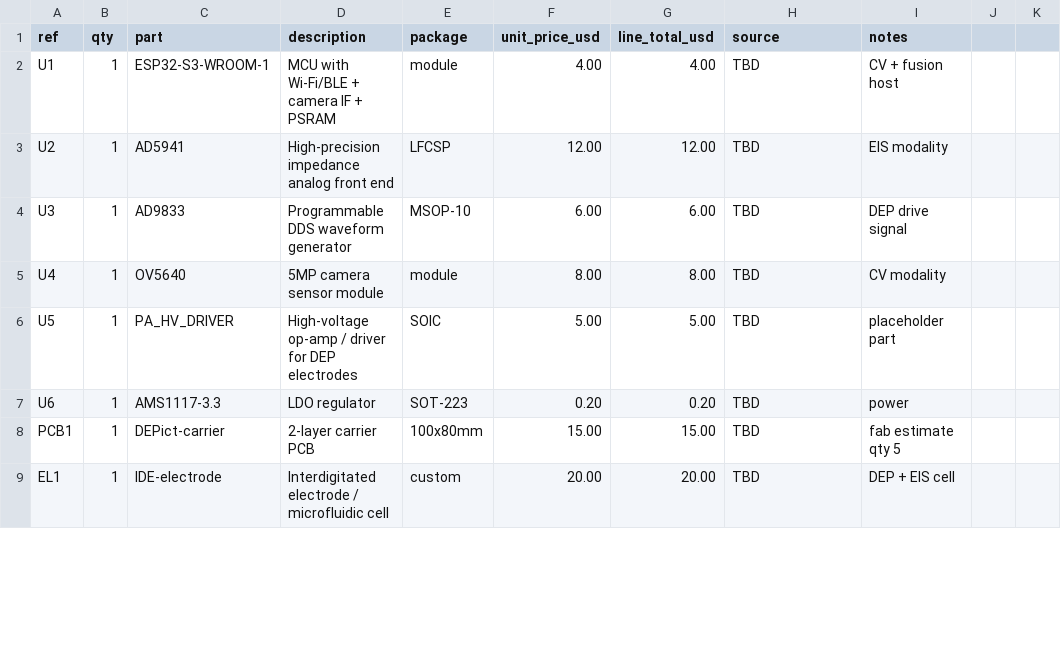
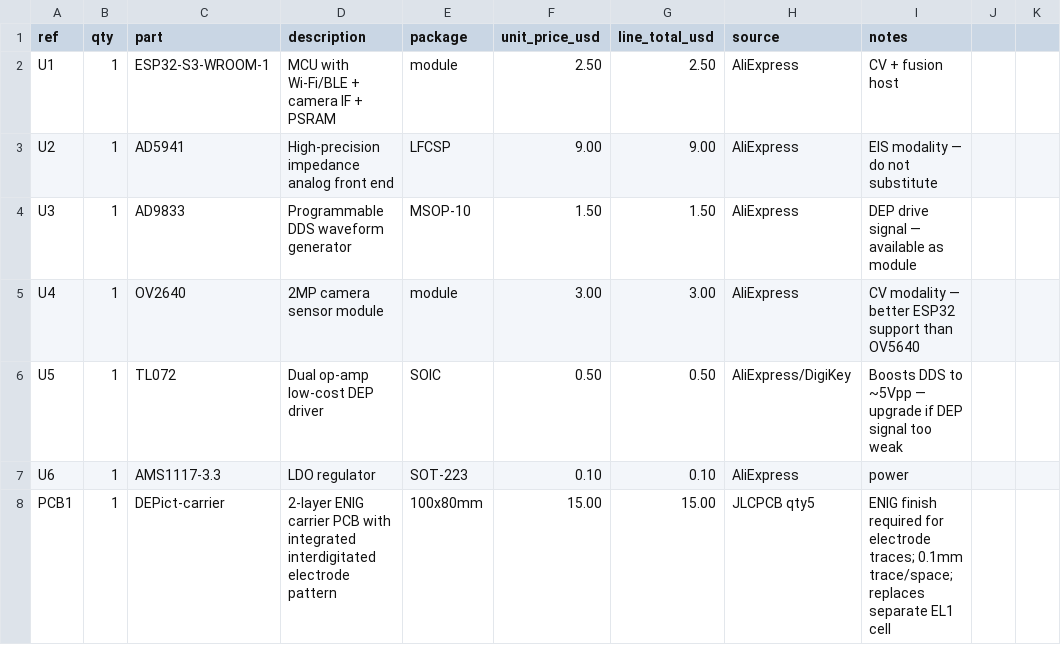
Before and after one commit to 5thDimension-Sean/DEPict, a CSV file: hardware/bom/bom.csv, drawn as a sheet; only a part is shown; the diff covers the shown part only.

Commit message:
update the bom for cheaper and better parts

```diff
--- a/hardware/bom/bom.csv
+++ b/hardware/bom/bom.csv
@@ -1,9 +1,8 @@
 ref,qty,part,description,package,unit_price_usd,line_total_usd,source,notes
-U1,1,ESP32-S3-WROOM-1,MCU with Wi-Fi/BLE + camera IF + PSRAM,module,4.00,4.00,TBD,CV + fusion host
-U2,1,AD5941,High-precision impedance analog front end,LFCSP,12.00,12.00,TBD,EIS modality
-U3,1,AD9833,Programmable DDS waveform generator,MSOP-10,6.00,6.00,TBD,DEP drive signal
-U4,1,OV5640,5MP camera sensor module,module,8.00,8.00,TBD,CV modality
-U5,1,PA_HV_DRIVER,High-voltage op-amp / driver for DEP electrodes,SOIC,5.00,5.00,TBD,placeholder part
-U6,1,AMS1117-3.3,LDO regulator,SOT-223,0.20,0.20,TBD,power
-PCB1,1,DEPict-carrier,2-layer carrier PCB,100x80mm,15.00,15.00,TBD,fab estimate qty 5
-EL1,1,IDE-electrode,Interdigitated electrode / microfluidic cell,custom,20.00,20.00,TBD,DEP + EIS cell
+U1,1,ESP32-S3-WROOM-1,MCU with Wi-Fi/BLE + camera IF + PSRAM,module,2.50,2.50,AliExpress,CV + fusion host
+U2,1,AD5941,High-precision impedance analog front end,LFCSP,9.00,9.00,AliExpress,EIS modality — do not substitute
+U3,1,AD9833,Programmable DDS waveform generator,MSOP-10,1.50,1.50,AliExpress,DEP drive signal — available as module
+U4,1,OV2640,2MP camera sensor module,module,3.00,3.00,AliExpress,CV modality — better ESP32 support than OV5640
+U5,1,TL072,Dual op-amp low-cost DEP driver,SOIC,0.50,0.50,AliExpress/DigiKey,Boosts DDS to ~5Vpp — upgrade if DEP signal too weak
+U6,1,AMS1117-3.3,LDO regulator,SOT-223,0.10,0.10,AliExpress,power
+PCB1,1,DEPict-carrier,2-layer ENIG carrier PCB with integrated interdigitated electrode pattern,100x80mm,15.00,15.00,JLCPCB qty5,ENIG finish required for electrode traces; 0.1mm trace/space; replaces separate EL1 cell
```
Also changed, not shown: 8 added rows, 1 removed row and 11 edited cells elsewhere in this file.
